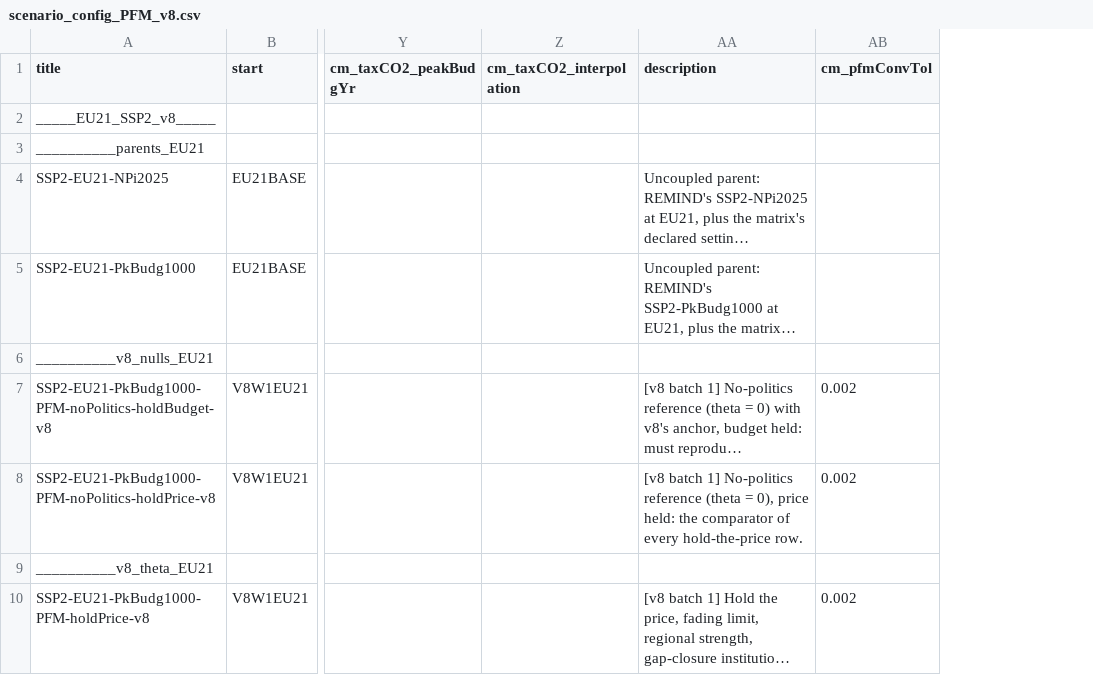
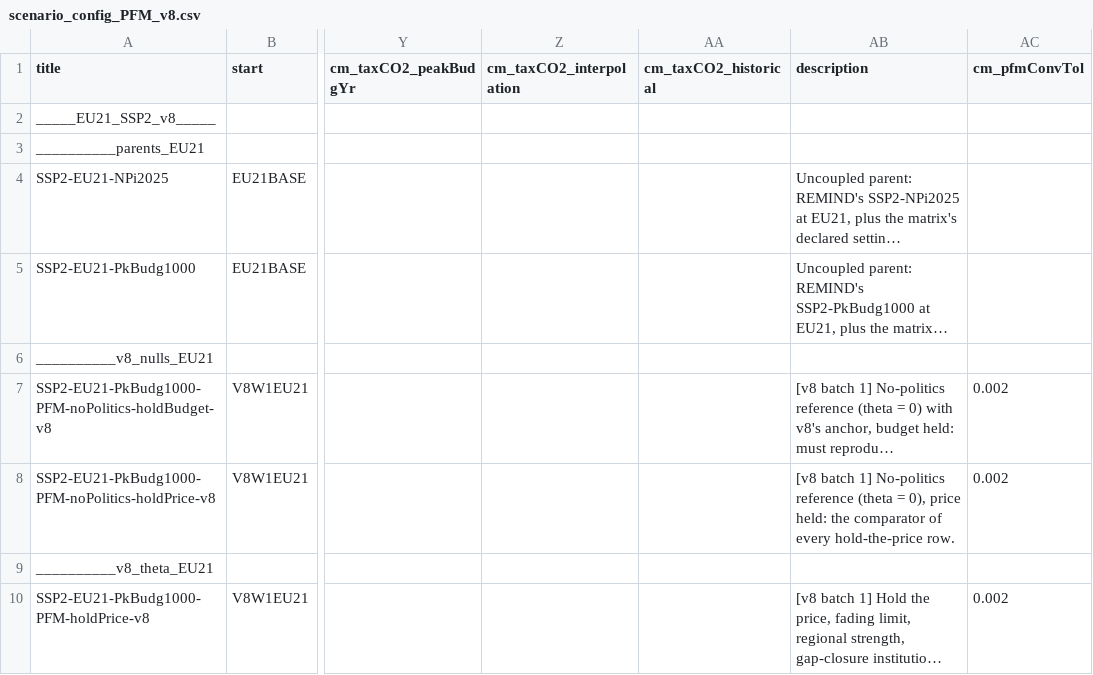
Before and after one commit to Renato-Rodrigues/remind, a CSV file: config/scenario_config_PFM_v8.csv, drawn as a sheet; only a part is shown, gaps mark what is left out; long unchanged cells end in …; the diff names each change by its address in the sheet, - before the commit and + after, or states it on an @@ line.

```diff
--- a/config/scenario_config_PFM_v8.csv
+++ b/config/scenario_config_PFM_v8.csv
+column AA (cm_taxCO2_historical), empty
```
